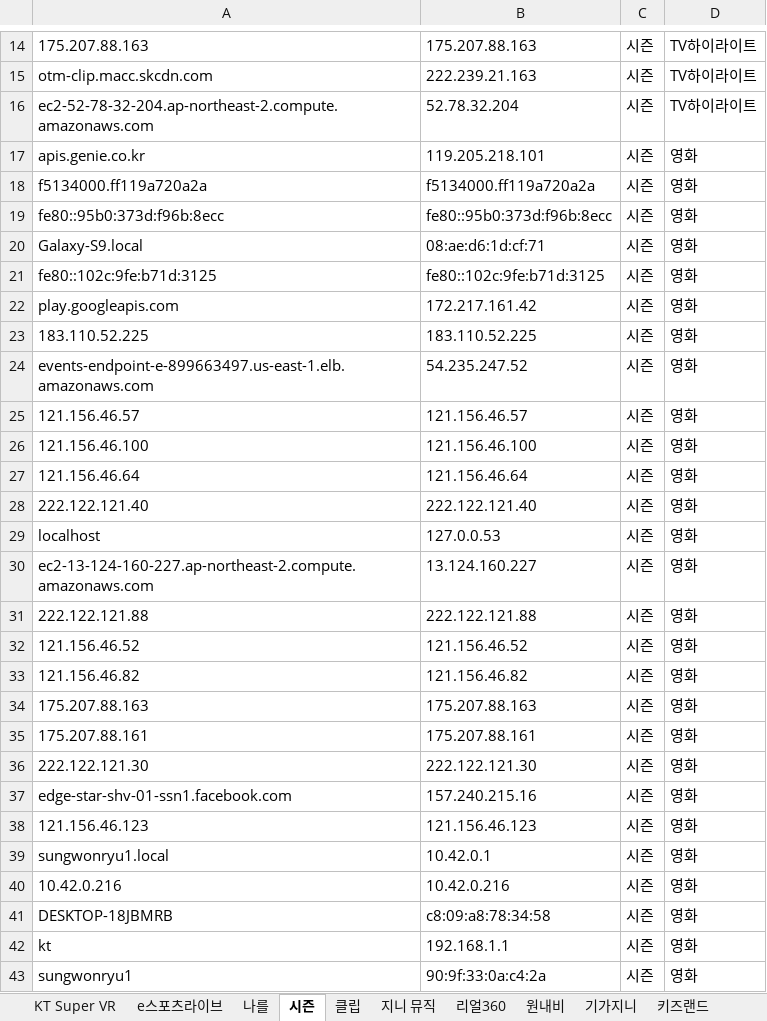
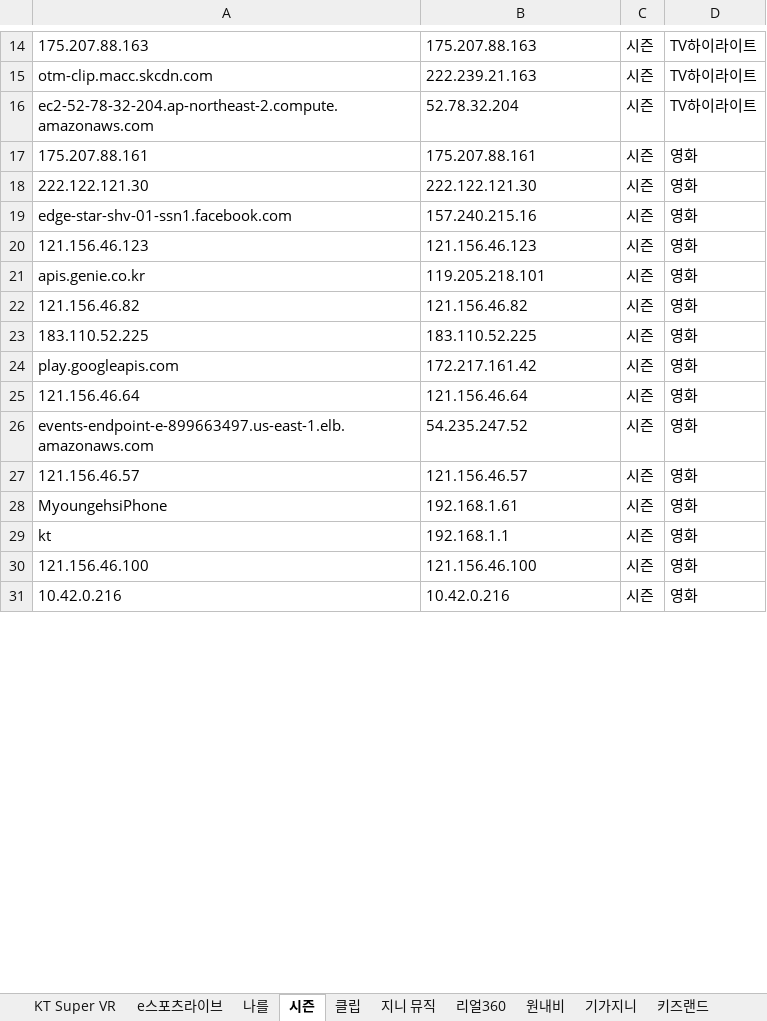
Before and after one commit to yrepi224/Flask_LTAS, an Excel workbook: KT 계열 보고서.xlsx, sheet 시즌, drawn as a sheet; only a part is shown, gaps mark what is left out; values as stored, in another font and other column widths than the file's, no borders; removed rows and columns are numbered as before the commit, all else as after; the diff covers the shown part only; the diff names each change by its address in the sheet, - before the commit and + after, or states it on an @@ line.

```diff
--- a/KT 계열 보고서.xlsx (sheet 시즌)
+++ b/KT 계열 보고서.xlsx (sheet 시즌)
-row 17: apis.genie.co.kr | 119.205.218.101 | 시즌 | 영화
-row 18: f5134000.ff119a720a2a | f5134000.ff119a720a2a | 시즌 | 영화
-row 19: fe80::95b0:373d:f96b:8ecc | fe80::95b0:373d:f96b:8ecc | 시즌 | 영화
-row 20: Galaxy-S9.local | 08:ae:d6:1d:cf:71 | 시즌 | 영화
-row 21: fe80::102c:9fe:b71d:3125 | fe80::102c:9fe:b71d:3125 | 시즌 | 영화
-row 28: 222.122.121.40 | 222.122.121.40 | 시즌 | 영화
-row 29: localhost | 127.0.0.53 | 시즌 | 영화
-row 30: ec2-13-124-160-227.ap-northeast-2.compute.amazonaws.com | 13.124.160.227 | 시즌 | 영화
-row 31: 222.122.121.88 | 222.122.121.88 | 시즌 | 영화
-row 32: 121.156.46.52 | 121.156.46.52 | 시즌 | 영화
-row 34: 175.207.88.163 | 175.207.88.163 | 시즌 | 영화
-A21: sungwonryu1.local
+A21: apis.genie.co.kr
-B21: 10.42.0.1
+B21: 119.205.218.101
@@ row 33 moved to row 22: 121.156.46.82 @@
@@ row 22 moved to row 24: play.googleapis.com @@
@@ row 27 moved to row 25: 121.156.46.64 @@
@@ row 24 moved to row 26: events-endpoint-e-899663497.us-east-1.el… @@
@@ row 25 moved to row 27: 121.156.46.57 @@
@@ row 49 moved to row 28: MyoungehsiPhone @@
@@ row 42 moved to row 29: kt @@
@@ row 26 moved to row 30: 121.156.46.100 @@
-row 41: DESKTOP-18JBMRB | c8:09:a8:78:34:58 | 시즌 | 영화
-row 43: sungwonryu1 | 90:9f:33:0a:c4:2a | 시즌 | 영화
```
Also changed, not shown: 22 removed rows, 63 moved rows and 16 edited cells elsewhere in this sheet, sheet 클립, sheet 지니 뮤직, sheet 나를, sheet e스포츠라이브, sheet 원내비, sheet KT Super VR, 2 other files.
